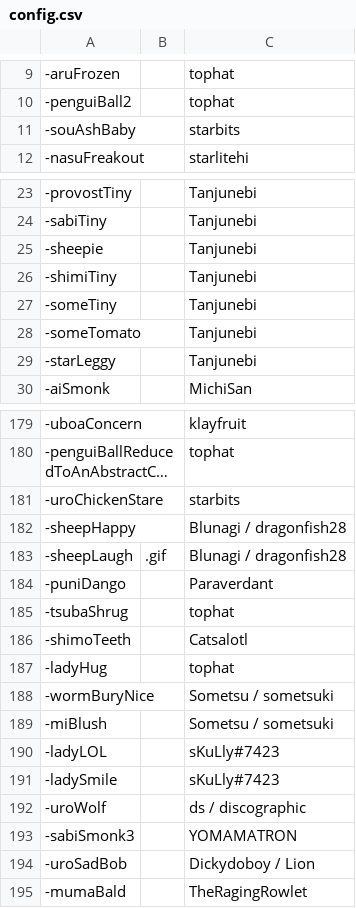
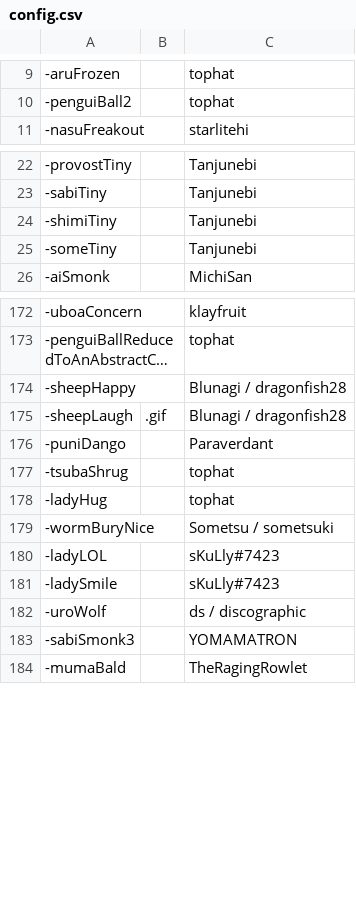
Before and after one commit to goobert/yno-commumoji-data, a CSV file: config.csv, drawn as a sheet; only a part is shown, gaps mark what is left out; long unchanged cells end in …; removed rows and columns are numbered as before the commit, all else as after; the diff covers the shown part only; the diff names each change by its address in the sheet, - before the commit and + after, or states it on an @@ line.

```diff
--- a/config.csv
+++ b/config.csv
-row 11: -souAshBaby |  | starbits
-row 25: -sheepie |  | Tanjunebi
-row 28: -someTomato |  | Tanjunebi
-row 29: -starLeggy |  | Tanjunebi
-row 181: -uroChickenStare |  | starbits
-row 186: -shimoTeeth |  | Catsalotl
-row 189: -miBlush |  | Sometsu / sometsuki
-row 194: -uroSadBob |  | Dickydoboy / Lion
```
Also changed, not shown: 1 added row and 7 removed rows elsewhere in this file, 15 other files.
